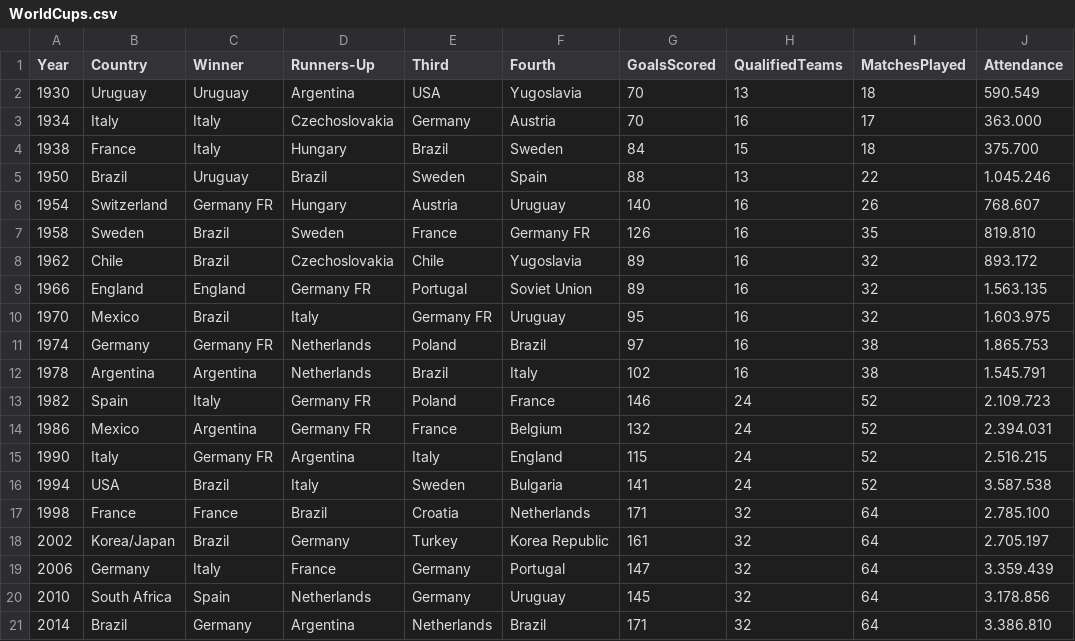
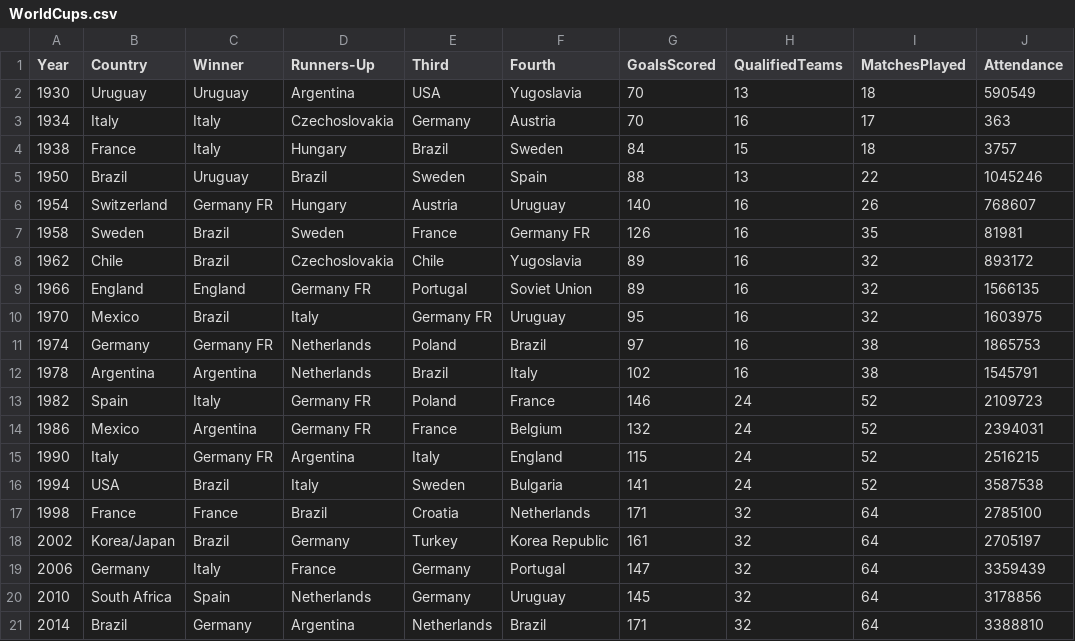
Before and after one commit to dsrscientist/DSData, a CSV file: WorldCups.csv, drawn as a sheet.

Commit message:
Add files via upload

```diff
--- a/WorldCups.csv
+++ b/WorldCups.csv
@@ -1,21 +1,21 @@
 Year,Country,Winner,Runners-Up,Third,Fourth,GoalsScored,QualifiedTeams,MatchesPlayed,Attendance
-1930,Uruguay,Uruguay,Argentina,USA,Yugoslavia,70,13,18,590.549
-1934,Italy,Italy,Czechoslovakia,Germany,Austria,70,16,17,363.000
-1938,France,Italy,Hungary,Brazil,Sweden,84,15,18,375.700
-1950,Brazil,Uruguay,Brazil,Sweden,Spain,88,13,22,1.045.246
-1954,Switzerland,Germany FR,Hungary,Austria,Uruguay,140,16,26,768.607
-1958,Sweden,Brazil,Sweden,France,Germany FR,126,16,35,819.810
-1962,Chile,Brazil,Czechoslovakia,Chile,Yugoslavia,89,16,32,893.172
-1966,England,England,Germany FR,Portugal,Soviet Union,89,16,32,1.563.135
-1970,Mexico,Brazil,Italy,Germany FR,Uruguay,95,16,32,1.603.975
-1974,Germany,Germany FR,Netherlands,Poland,Brazil,97,16,38,1.865.753
-1978,Argentina,Argentina,Netherlands,Brazil,Italy,102,16,38,1.545.791
-1982,Spain,Italy,Germany FR,Poland,France,146,24,52,2.109.723
-1986,Mexico,Argentina,Germany FR,France,Belgium,132,24,52,2.394.031
-1990,Italy,Germany FR,Argentina,Italy,England,115,24,52,2.516.215
-1994,USA,Brazil,Italy,Sweden,Bulgaria,141,24,52,3.587.538
-1998,France,France,Brazil,Croatia,Netherlands,171,32,64,2.785.100
-2002,Korea/Japan,Brazil,Germany,Turkey,Korea Republic,161,32,64,2.705.197
-2006,Germany,Italy,France,Germany,Portugal,147,32,64,3.359.439
-2010,South Africa,Spain,Netherlands,Germany,Uruguay,145,32,64,3.178.856
-2014,Brazil,Germany,Argentina,Netherlands,Brazil,171,32,64,3.386.810
+1930,Uruguay,Uruguay,Argentina,USA,Yugoslavia,70,13,18,590549
+1934,Italy,Italy,Czechoslovakia,Germany,Austria,70,16,17,363
+1938,France,Italy,Hungary,Brazil,Sweden,84,15,18,3757
+1950,Brazil,Uruguay,Brazil,Sweden,Spain,88,13,22,1045246
+1954,Switzerland,Germany FR,Hungary,Austria,Uruguay,140,16,26,768607
+1958,Sweden,Brazil,Sweden,France,Germany FR,126,16,35,81981
+1962,Chile,Brazil,Czechoslovakia,Chile,Yugoslavia,89,16,32,893172
+1966,England,England,Germany FR,Portugal,Soviet Union,89,16,32,1566135
+1970,Mexico,Brazil,Italy,Germany FR,Uruguay,95,16,32,1603975
+1974,Germany,Germany FR,Netherlands,Poland,Brazil,97,16,38,1865753
+1978,Argentina,Argentina,Netherlands,Brazil,Italy,102,16,38,1545791
+1982,Spain,Italy,Germany FR,Poland,France,146,24,52,2109723
+1986,Mexico,Argentina,Germany FR,France,Belgium,132,24,52,2394031
+1990,Italy,Germany FR,Argentina,Italy,England,115,24,52,2516215
+1994,USA,Brazil,Italy,Sweden,Bulgaria,141,24,52,3587538
+1998,France,France,Brazil,Croatia,Netherlands,171,32,64,2785100
+2002,Korea/Japan,Brazil,Germany,Turkey,Korea Republic,161,32,64,2705197
+2006,Germany,Italy,France,Germany,Portugal,147,32,64,3359439
+2010,South Africa,Spain,Netherlands,Germany,Uruguay,145,32,64,3178856
+2014,Brazil,Germany,Argentina,Netherlands,Brazil,171,32,64,3388810
```
